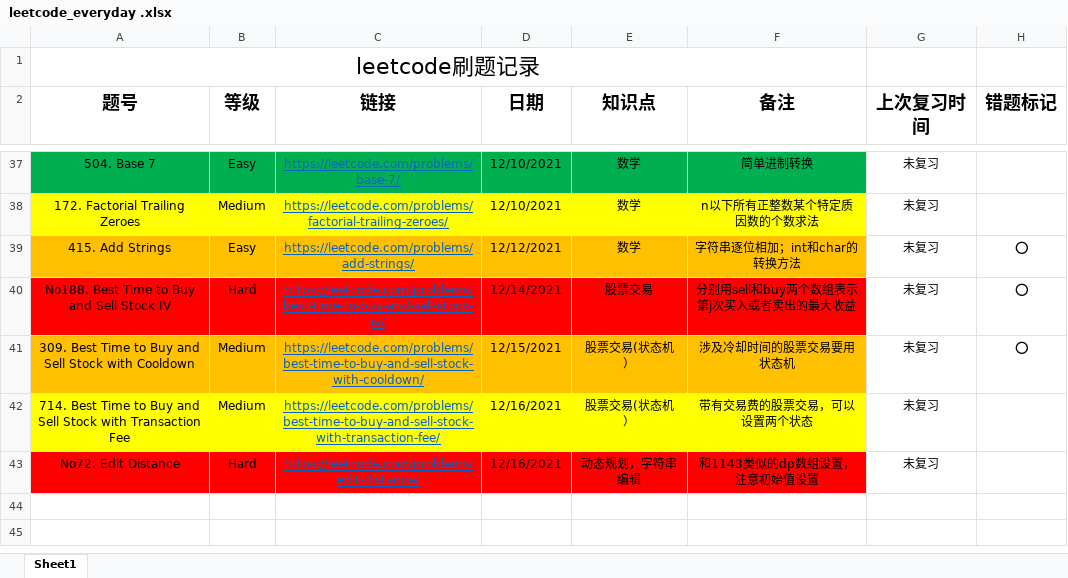
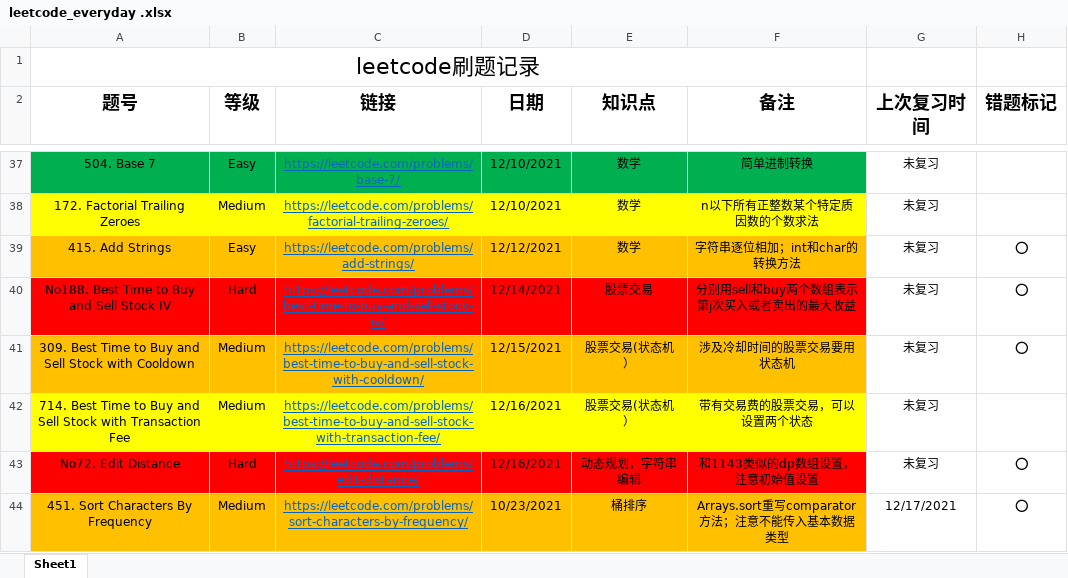
Before and after one commit to shayne98/Leetcode_everyday, an Excel workbook: Leetcode_excel/leetcode_everyday .xlsx, sheet Sheet1, drawn as a sheet; only a part is shown, gaps mark what is left out; values as stored, in another font and other column widths than the file's, no borders; the diff names each change by its address in the sheet, - before the commit and + after, or states it on an @@ line.

Commit message:
451. Sort Characters By Frequency reviewed

```diff
--- a/Leetcode_excel/leetcode_everyday .xlsx (sheet Sheet1)
+++ b/Leetcode_excel/leetcode_everyday .xlsx (sheet Sheet1)
-H43 (错题标记): (empty)
+H43 (错题标记): ⭕
+row 44: 451. Sort Characters By Frequency | Medium | https://leetcode.com/problems/sort-characters-by-frequency/ | 10/23/2021 | 桶排序 | Arrays.sort重写comparator方法；注意不能传入基本数据类型 | 12/17/2021 | ⭕
```
Also changed, not shown: 3 other files.
